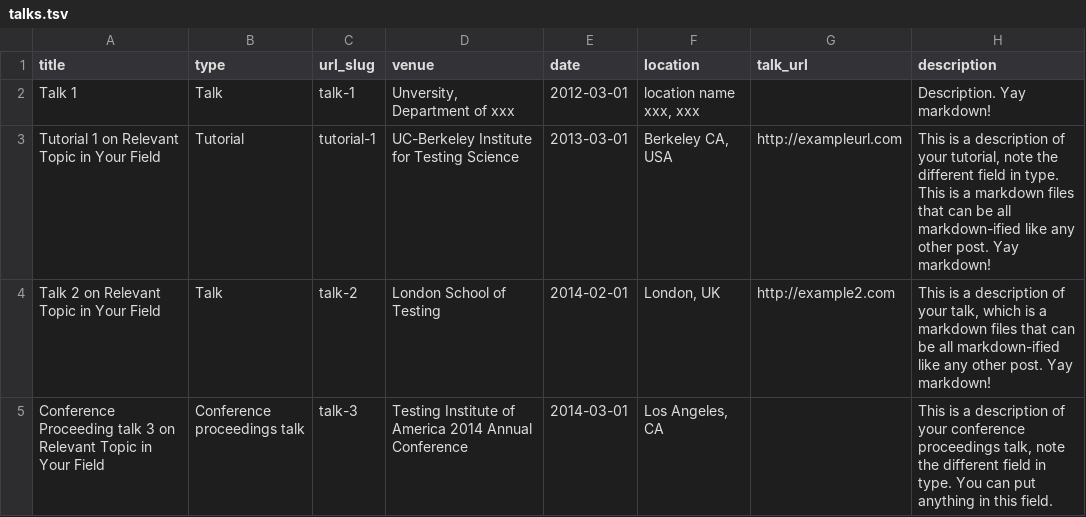
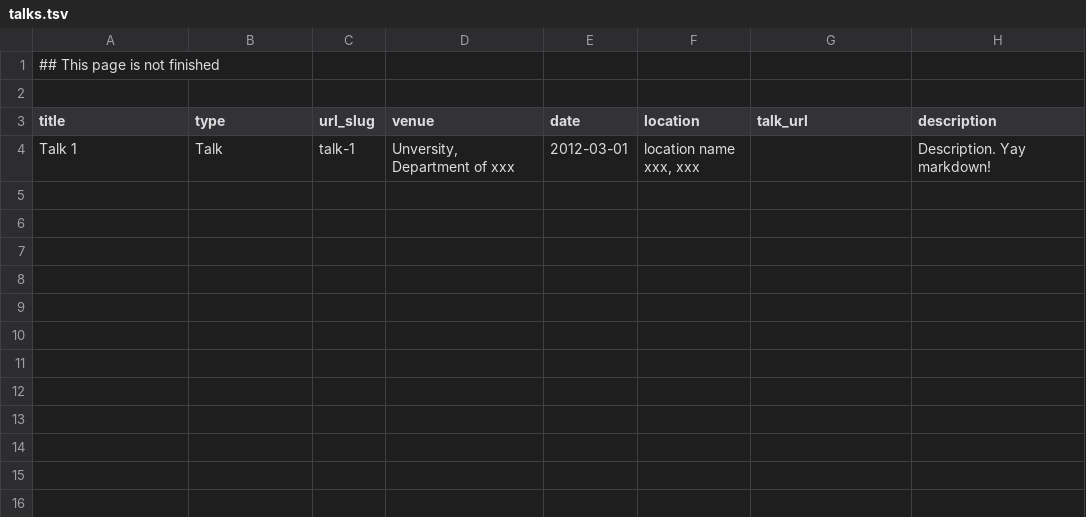
Before and after one commit to rzliu37/rzliu.github.io, a TSV file: markdown_generator/talks.tsv, drawn as a sheet.

Commit message:
Update talks.tsv

```diff
--- a/markdown_generator/talks.tsv
+++ b/markdown_generator/talks.tsv
@@ -1,5 +1,4 @@
+## This page is not finished
+
 title	type	url_slug	venue	date	location	talk_url	description
 Talk 1 	Talk	talk-1	Unversity, Department of xxx	2012-03-01	location name xxx, xxx		Description. Yay markdown!
-Tutorial 1 on Relevant Topic in Your Field	Tutorial	tutorial-1	UC-Berkeley Institute for Testing Science	2013-03-01	Berkeley CA, USA	http://exampleurl.com	This is a description of your tutorial, note the different field in type. This is a markdown files that can be all markdown-ified like any other post. Yay markdown!
-Talk 2 on Relevant Topic in Your Field	Talk	talk-2	London School of Testing	2014-02-01	London, UK	http://example2.com	This is a description of your talk, which is a markdown files that can be all markdown-ified like any other post. Yay markdown!
-Conference Proceeding talk 3 on Relevant Topic in Your Field	Conference proceedings talk	talk-3	Testing Institute of America 2014 Annual Conference	2014-03-01	Los Angeles, CA		This is a description of your conference proceedings talk, note the different field in type. You can put anything in this field.
```
